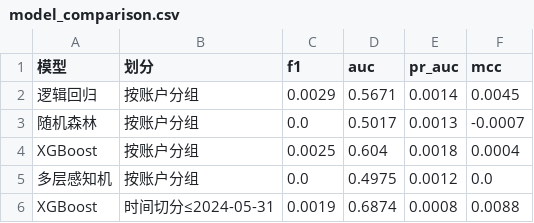
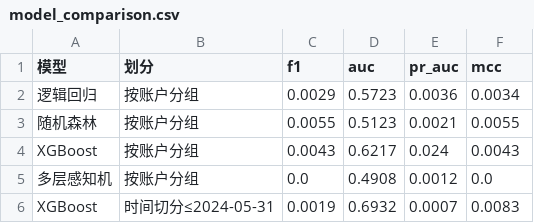
Before and after one commit to Fried-dough-stick/QingDun-aml-plugin, a CSV file: model_comparison.csv, drawn as a sheet.

```diff
--- a/model_comparison.csv
+++ b/model_comparison.csv
@@ -1,6 +1,6 @@
 模型,划分,f1,auc,pr_auc,mcc
-逻辑回归,按账户分组,0.0029,0.5671,0.0014,0.0045
-随机森林,按账户分组,0.0,0.5017,0.0013,-0.0007
-XGBoost,按账户分组,0.0025,0.604,0.0018,0.0004
-多层感知机,按账户分组,0.0,0.4975,0.0012,0.0
-XGBoost,时间切分≤2024-05-31,0.0019,0.6874,0.0008,0.0088
+逻辑回归,按账户分组,0.0029,0.5723,0.0036,0.0034
+随机森林,按账户分组,0.0055,0.5123,0.0021,0.0055
+XGBoost,按账户分组,0.0043,0.6217,0.024,0.0043
+多层感知机,按账户分组,0.0,0.4908,0.0012,0.0
+XGBoost,时间切分≤2024-05-31,0.0019,0.6932,0.0007,0.0083
```
Also changed, not shown: 8 other files.
